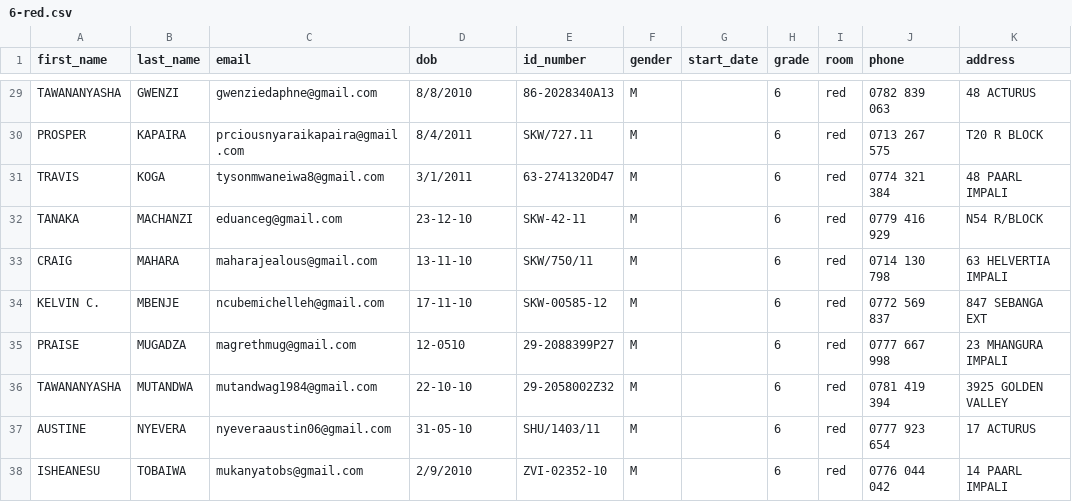
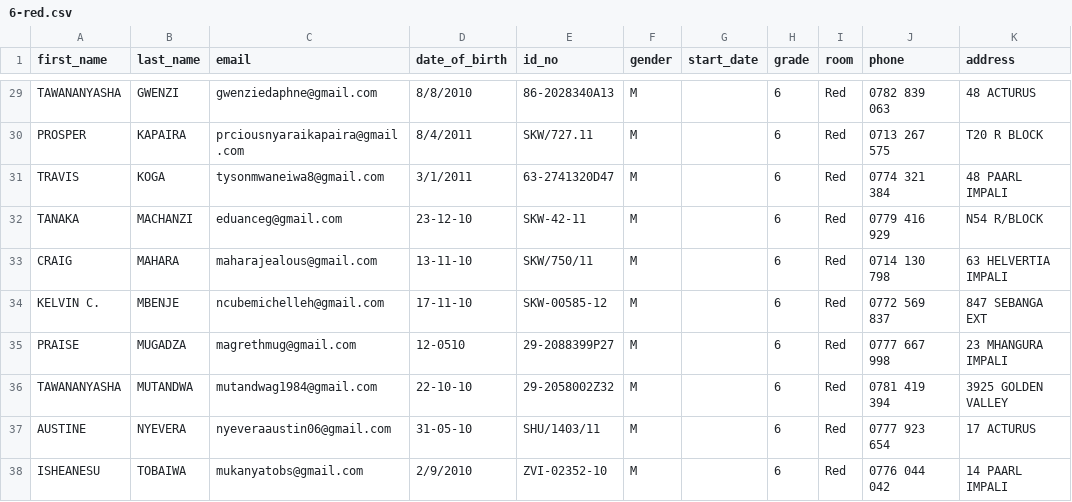
Before and after one commit to ttchikasha/impali2024, a CSV file: data/6-red.csv, drawn as a sheet; only a part is shown, gaps mark what is left out; the diff covers the shown part only; the diff names each change by its address in the sheet, - before the commit and + after, or states it on an @@ line.

```diff
--- a/data/6-red.csv
+++ b/data/6-red.csv
-D1: dob
+D1: date_of_birth
-E1: id_number
+E1: id_no
-I29:I38 (room): red
+I29:I38 (room): Red
```
Also changed, not shown: 49 edited cells elsewhere in this file, data/5-red.csv, 4 other files.
